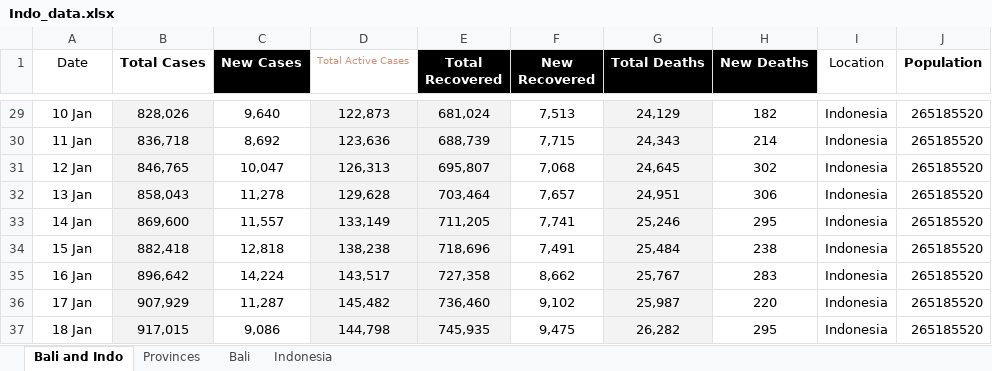
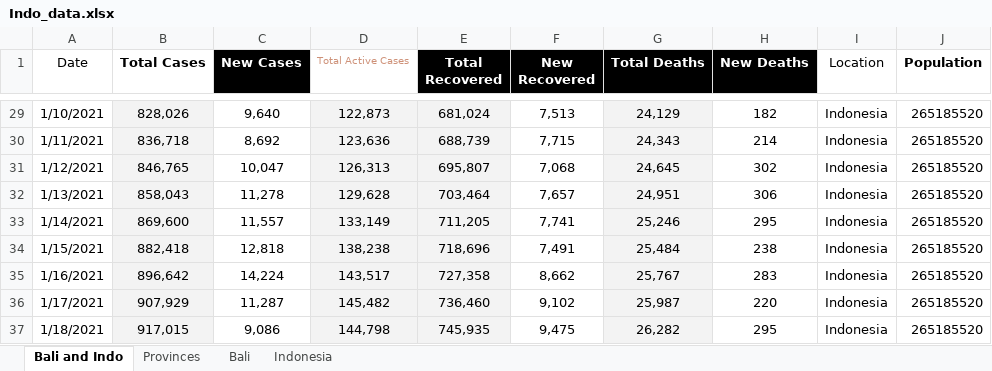
Before and after one commit to Svensone/bali-covid-app, an Excel workbook: data/Indo_data.xlsx, sheet Bali and Indo, drawn as a sheet; only a part is shown, gaps mark what is left out; values as stored, in another font and other column widths than the file's, no borders; conditional formats not drawn; the diff covers the shown part only; the diff names each change by its address in the sheet, - before the commit and + after, or states it on an @@ line.

```diff
--- a/data/Indo_data.xlsx (sheet Bali and Indo)
+++ b/data/Indo_data.xlsx (sheet Bali and Indo)
-A29 (Date): 10 Jan
+A29 (Date): 1/10/2021
-A30 (Date): 11 Jan
+A30 (Date): 1/11/2021
-A31 (Date): 12 Jan
+A31 (Date): 1/12/2021
-A32 (Date): 13 Jan
+A32 (Date): 1/13/2021
-A33 (Date): 14 Jan
+A33 (Date): 1/14/2021
-A34 (Date): 15 Jan
+A34 (Date): 1/15/2021
-A35 (Date): 16 Jan
+A35 (Date): 1/16/2021
-A36 (Date): 17 Jan
+A36 (Date): 1/17/2021
-A37 (Date): 18 Jan
+A37 (Date): 1/18/2021
```
Also changed, not shown: 27 edited cells elsewhere in this sheet, 4 other files.
